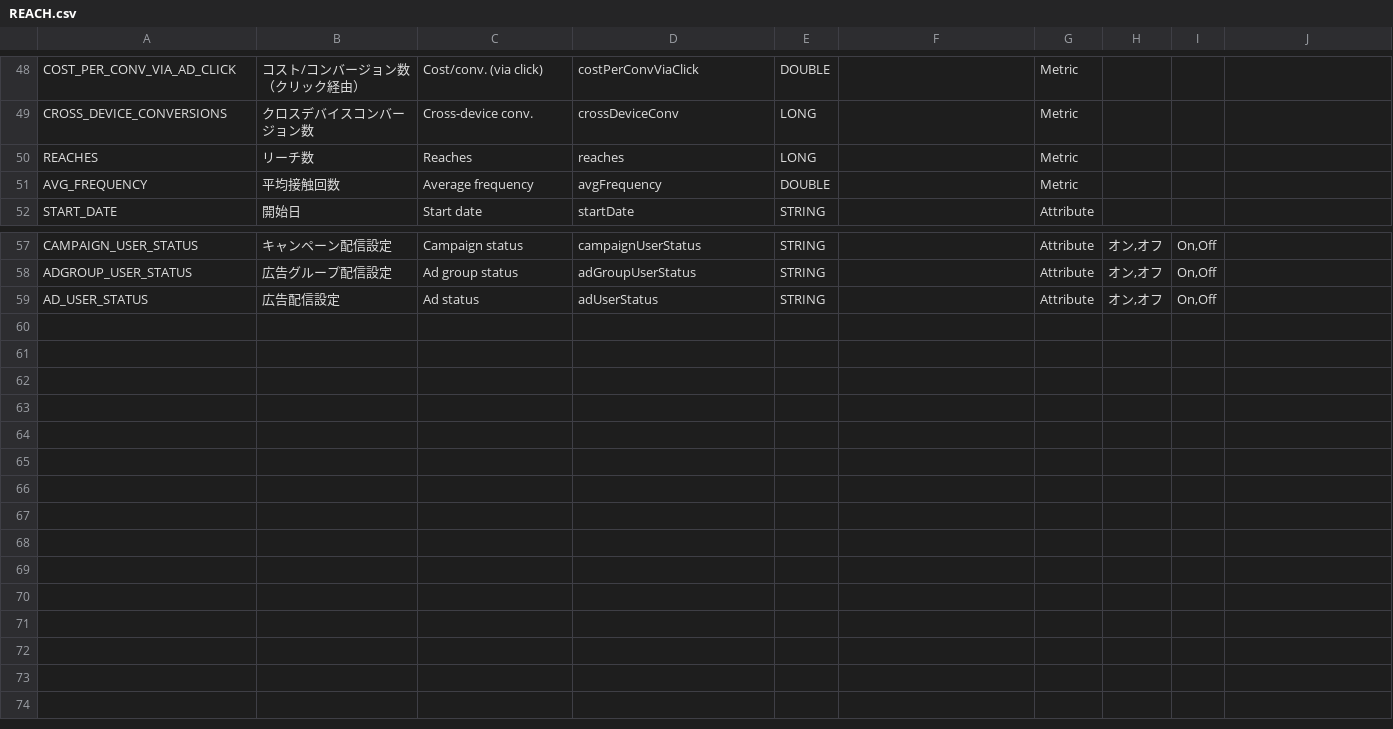
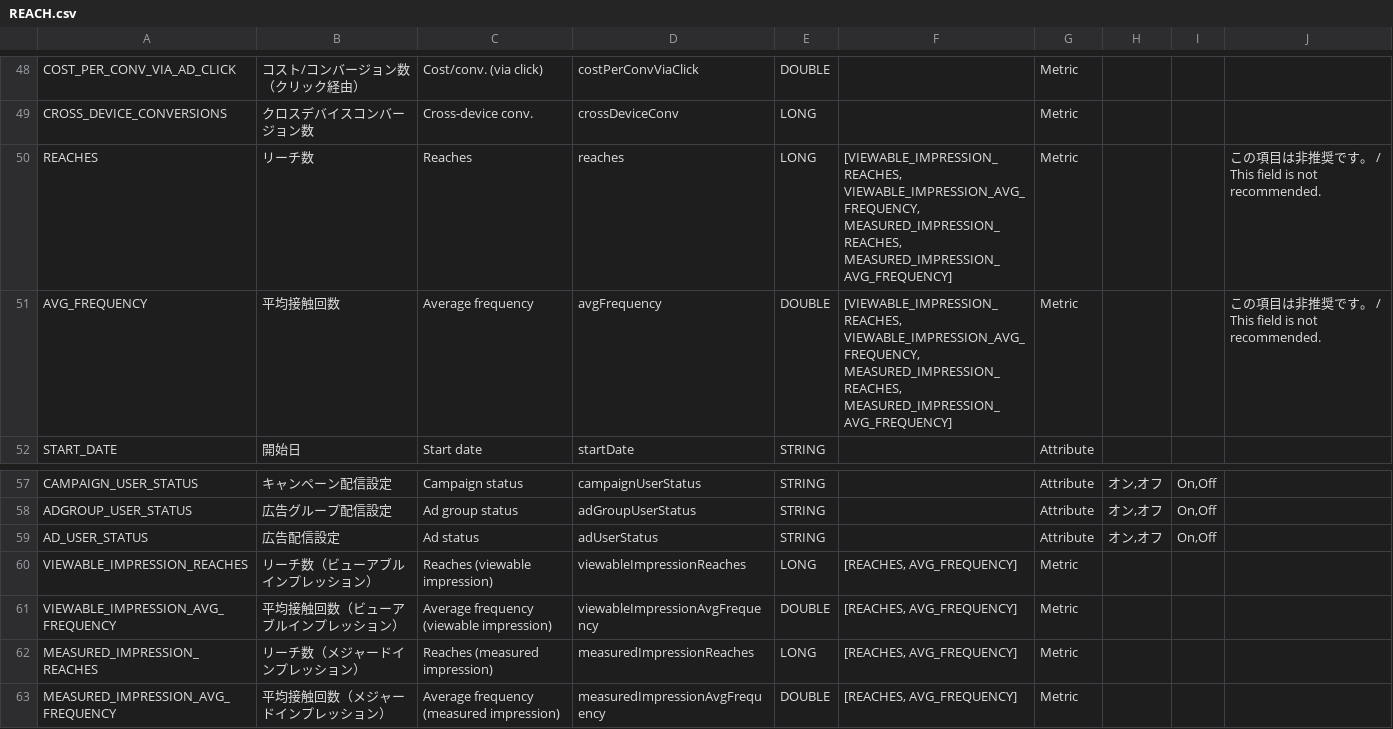
Before and after one commit to yahoojp-marketing/ads-display-api-documents, a CSV file: reports/v5/REACH.csv, drawn as a sheet; only a part is shown, gaps mark what is left out.

```diff
--- a/reports/v5/REACH.csv
+++ b/reports/v5/REACH.csv
@@ -49,4 +49,4 @@
 "CROSS_DEVICE_CONVERSIONS","クロスデバイスコンバージョン数","Cross-device conv.","crossDeviceConv","LONG",,"Metric","","",""
-"REACHES","リーチ数","Reaches","reaches","LONG",,"Metric","","",""
-"AVG_FREQUENCY","平均接触回数","Average frequency","avgFrequency","DOUBLE",,"Metric","","",""
+"REACHES","リーチ数","Reaches","reaches","LONG","[VIEWABLE_IMPRESSION_REACHES, VIEWABLE_IMPRESSION_AVG_FREQUENCY, MEASURED_IMPRESSION_REACHES, MEASURED_IMPRESSION_AVG_FREQUENCY]","Metric",,,"この項目は非推奨です。 / This field is not recommended."
+"AVG_FREQUENCY","平均接触回数","Average frequency","avgFrequency","DOUBLE","[VIEWABLE_IMPRESSION_REACHES, VIEWABLE_IMPRESSION_AVG_FREQUENCY, MEASURED_IMPRESSION_REACHES, MEASURED_IMPRESSION_AVG_FREQUENCY]","Metric",,,"この項目は非推奨です。 / This field is not recommended."
 "START_DATE","開始日","Start date","startDate","STRING",,"Attribute","","",""
@@ -59 +59,5 @@
 "AD_USER_STATUS","広告配信設定","Ad status","adUserStatus","STRING",,"Attribute","オン,オフ","On,Off",""
+"VIEWABLE_IMPRESSION_REACHES","リーチ数（ビューアブルインプレッション）","Reaches (viewable impression)","viewableImpressionReaches","LONG","[REACHES, AVG_FREQUENCY]","Metric",,,
+"VIEWABLE_IMPRESSION_AVG_FREQUENCY","平均接触回数（ビューアブルインプレッション）","Average frequency (viewable impression)","viewableImpressionAvgFrequency","DOUBLE","[REACHES, AVG_FREQUENCY]","Metric",,,
+"MEASURED_IMPRESSION_REACHES","リーチ数（メジャードインプレッション）","Reaches (measured impression)","measuredImpressionReaches","LONG","[REACHES, AVG_FREQUENCY]","Metric",,,
+"MEASURED_IMPRESSION_AVG_FREQUENCY","平均接触回数（メジャードインプレッション）","Average frequency (measured impression)","measuredImpressionAvgFrequency","DOUBLE","[REACHES, AVG_FREQUENCY]","Metric",,,
```
Also changed, not shown: 16 other files.
